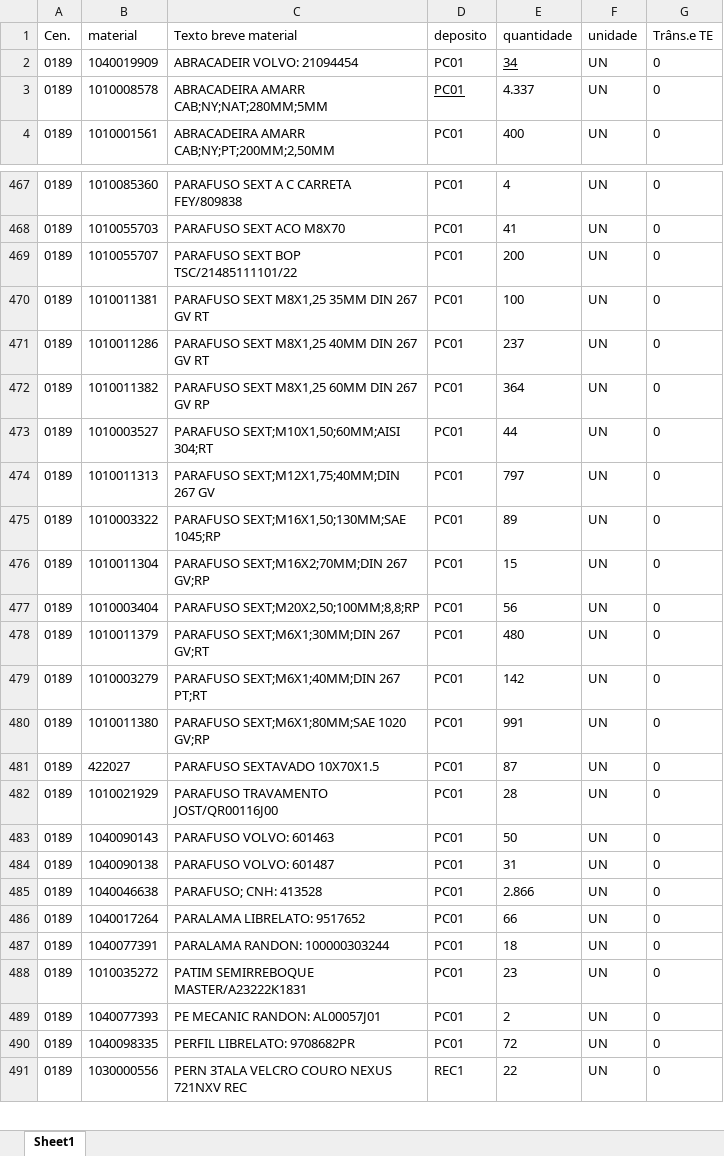
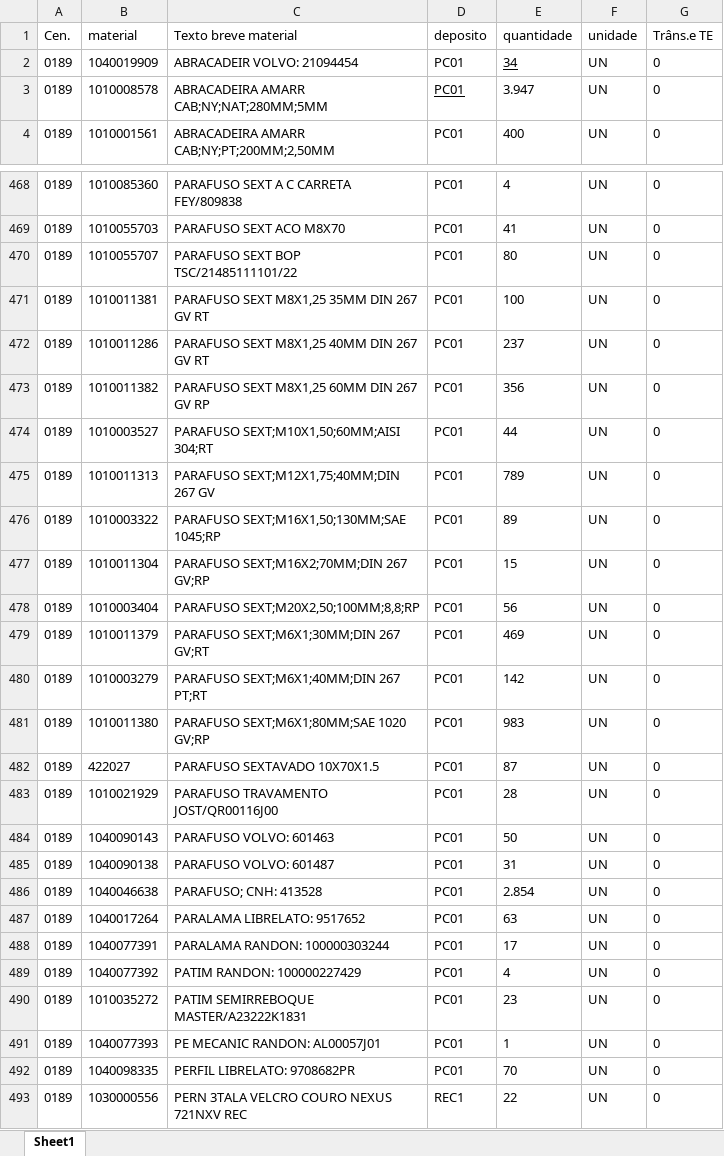
Before and after one commit to hiagogabrielga/catalogoPecasPCM, an Excel workbook: dados/relatorio.xlsx, sheet Sheet1, drawn as a sheet; only a part is shown, gaps mark what is left out; values as stored, in another font and other column widths than the file's, no borders; addresses are those after the commit; the diff covers the shown part only; the diff names each change by its address in the sheet, - before the commit and + after, or states it on an @@ line.

```diff
--- a/dados/relatorio.xlsx (sheet Sheet1)
+++ b/dados/relatorio.xlsx (sheet Sheet1)
-E3 (quantidade): 4.337
+E3 (quantidade): 3.947
-E470 (quantidade): 200
+E470 (quantidade): 80
-E473 (quantidade): 364
+E473 (quantidade): 356
-E475 (quantidade): 797
+E475 (quantidade): 789
-E479 (quantidade): 480
+E479 (quantidade): 469
-E481 (quantidade): 991
+E481 (quantidade): 983
-E486 (quantidade): 2.866
+E486 (quantidade): 2.854
-E487 (quantidade): 66
+E487 (quantidade): 63
-E488 (quantidade): 18
+E488 (quantidade): 17
+row 489: 0189 | 1040077392 | PATIM RANDON: 100000227429 | PC01 | 4 | UN | 0
-E491 (quantidade): 2
+E491 (quantidade): 1
-E492 (quantidade): 72
+E492 (quantidade): 70
```
Also changed, not shown: 5 added rows, 4 removed rows and 124 edited cells elsewhere in this sheet, 1 other file.
